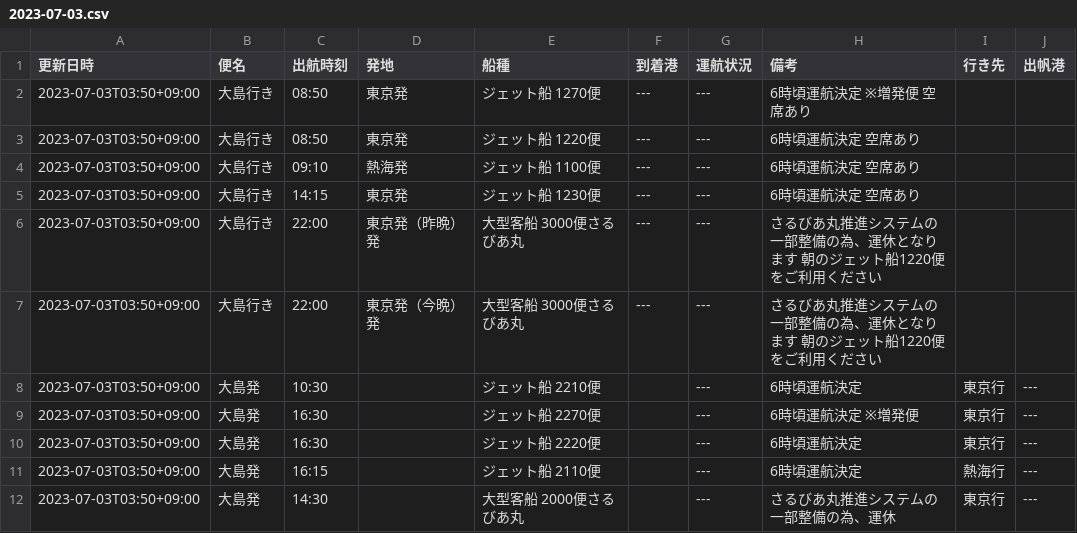
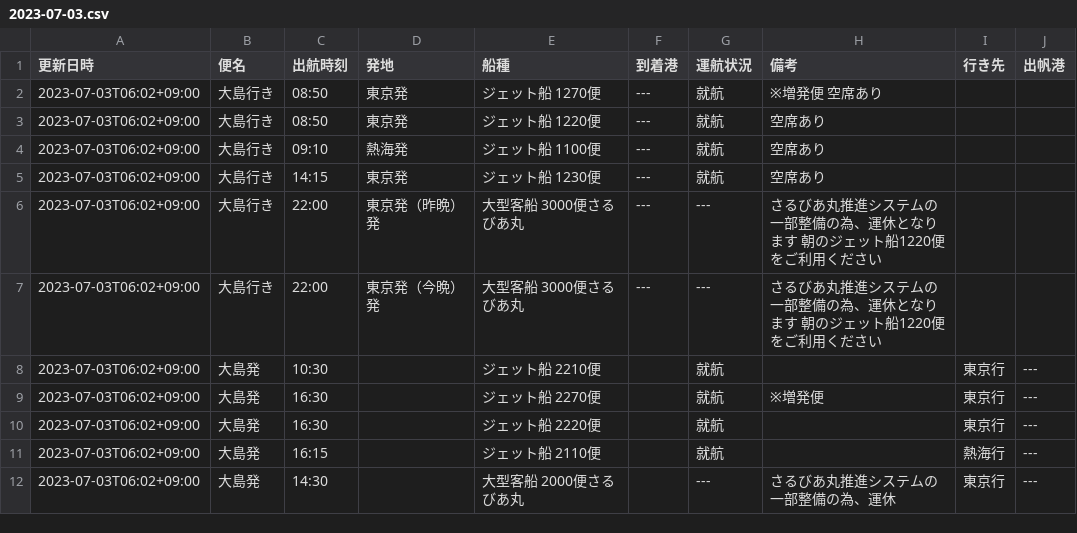
Before and after one commit to code4fukui/opendata-oshima, a CSV file: data/2023-07-03.csv, drawn as a sheet.

Commit message:
update data

```diff
--- a/data/2023-07-03.csv
+++ b/data/2023-07-03.csv
@@ -1,12 +1,12 @@
 更新日時,便名,出航時刻,発地,船種,到着港,運航状況,備考,行き先,出帆港
-2023-07-03T03:50+09:00,大島行き,08:50,東京発,ジェット船 1270便,---,---,6時頃運航決定　※増発便　空席あり,,
-2023-07-03T03:50+09:00,大島行き,08:50,東京発,ジェット船 1220便,---,---,6時頃運航決定　空席あり　,,
-2023-07-03T03:50+09:00,大島行き,09:10,熱海発,ジェット船 1100便,---,---,6時頃運航決定　空席あり　,,
-2023-07-03T03:50+09:00,大島行き,14:15,東京発,ジェット船 1230便,---,---,6時頃運航決定　空席あり,,
-2023-07-03T03:50+09:00,大島行き,22:00,東京発（昨晩）発,大型客船 3000便さるびあ丸,---,---,さるびあ丸推進システムの一部整備の為、運休となります　朝のジェット船1220便をご利用ください,,
-2023-07-03T03:50+09:00,大島行き,22:00,東京発（今晩）発,大型客船 3000便さるびあ丸,---,---,さるびあ丸推進システムの一部整備の為、運休となります　朝のジェット船1220便をご利用ください,,
-2023-07-03T03:50+09:00,大島発,10:30,,ジェット船 2210便,,---,6時頃運航決定　,東京行,---
-2023-07-03T03:50+09:00,大島発,16:30,,ジェット船 2270便,,---,6時頃運航決定　※増発便,東京行,---
-2023-07-03T03:50+09:00,大島発,16:30,,ジェット船 2220便,,---,6時頃運航決定　,東京行,---
-2023-07-03T03:50+09:00,大島発,16:15,,ジェット船 2110便,,---,6時頃運航決定　,熱海行,---
-2023-07-03T03:50+09:00,大島発,14:30,,大型客船 2000便さるびあ丸,,---,さるびあ丸推進システムの一部整備の為、運休,東京行,---
+2023-07-03T06:02+09:00,大島行き,08:50,東京発,ジェット船 1270便,---,就航,※増発便　空席あり,,
+2023-07-03T06:02+09:00,大島行き,08:50,東京発,ジェット船 1220便,---,就航,空席あり　,,
+2023-07-03T06:02+09:00,大島行き,09:10,熱海発,ジェット船 1100便,---,就航,空席あり　,,
+2023-07-03T06:02+09:00,大島行き,14:15,東京発,ジェット船 1230便,---,就航,空席あり,,
+2023-07-03T06:02+09:00,大島行き,22:00,東京発（昨晩）発,大型客船 3000便さるびあ丸,---,---,さるびあ丸推進システムの一部整備の為、運休となります　朝のジェット船1220便をご利用ください,,
+2023-07-03T06:02+09:00,大島行き,22:00,東京発（今晩）発,大型客船 3000便さるびあ丸,---,---,さるびあ丸推進システムの一部整備の為、運休となります　朝のジェット船1220便をご利用ください,,
+2023-07-03T06:02+09:00,大島発,10:30,,ジェット船 2210便,,就航,　,東京行,---
+2023-07-03T06:02+09:00,大島発,16:30,,ジェット船 2270便,,就航,※増発便,東京行,---
+2023-07-03T06:02+09:00,大島発,16:30,,ジェット船 2220便,,就航,　,東京行,---
+2023-07-03T06:02+09:00,大島発,16:15,,ジェット船 2110便,,就航,,熱海行,---
+2023-07-03T06:02+09:00,大島発,14:30,,大型客船 2000便さるびあ丸,,---,さるびあ丸推進システムの一部整備の為、運休,東京行,---
```
Also changed, not shown: data/latest.csv.
